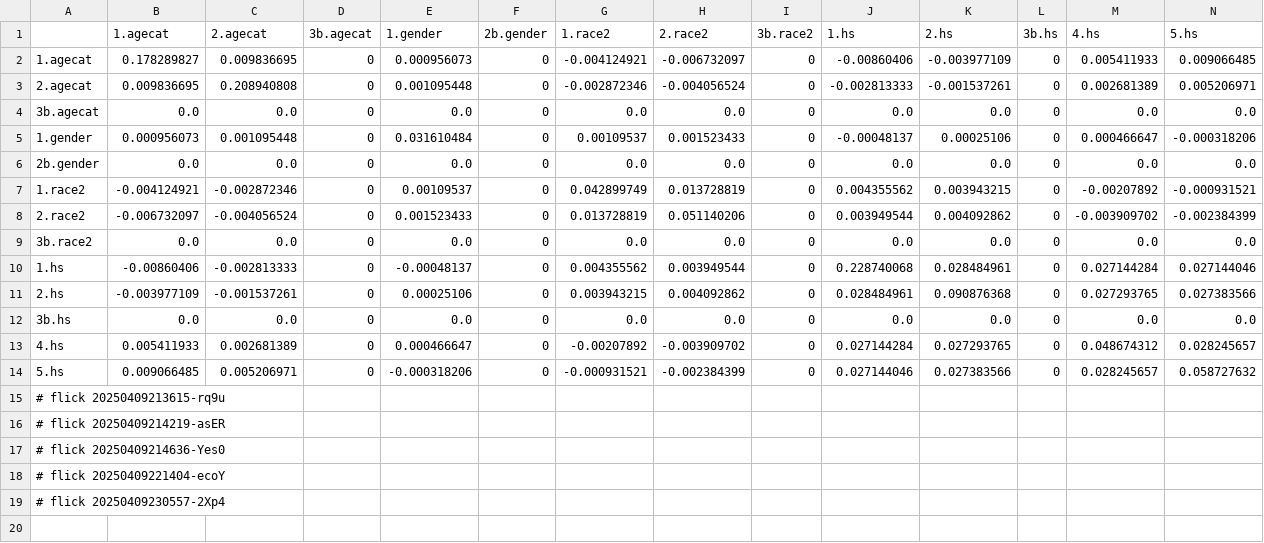
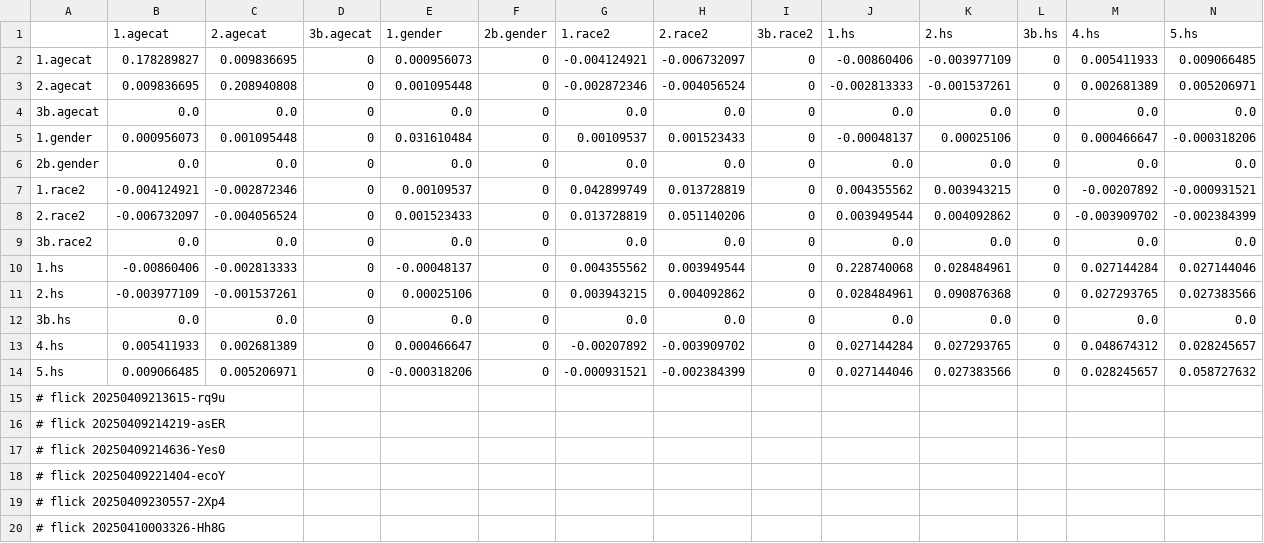
Before and after one commit to abikesa/false-font, a CSV file: kitabo/ensi/ukubona/donorcase/test2/assets/csv/var1.csv, drawn as a sheet; the diff names each change by its address in the sheet, - before the commit and + after, or states it on an @@ line.

Commit message:
kitabo/ensi/ukubona/donorcase/test2/assets/csv/var1.csv

```diff
--- a/kitabo/ensi/ukubona/donorcase/test2/assets/csv/var1.csv
+++ b/kitabo/ensi/ukubona/donorcase/test2/assets/csv/var1.csv
+row 20: # flick 20250410003326-Hh8G
```
